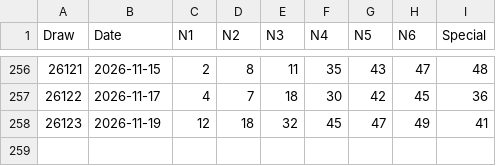
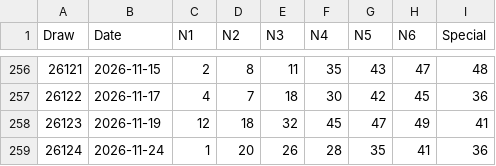
Before and after one commit to zendog968-ai/mark-six-ai-prediction, a CSV file: data/lotto_history_real.csv, drawn as a sheet; only a part is shown, gaps mark what is left out.

```diff
--- a/data/lotto_history_real.csv
+++ b/data/lotto_history_real.csv
@@ -258 +258,2 @@ Draw,Date,N1,N2,N3,N4,N5,N6,Special
 26123,2026-11-19,12,18,32,45,47,49,41
+26124,2026-11-24,1,20,26,28,35,41,36
```
Also changed, not shown: 2 other files.
